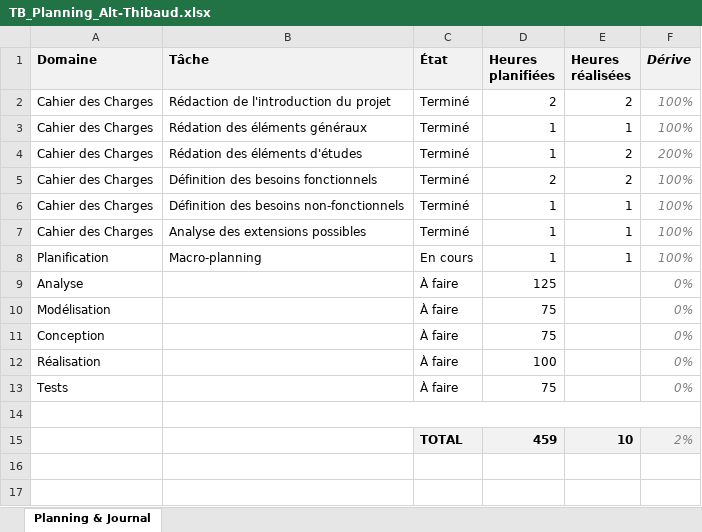
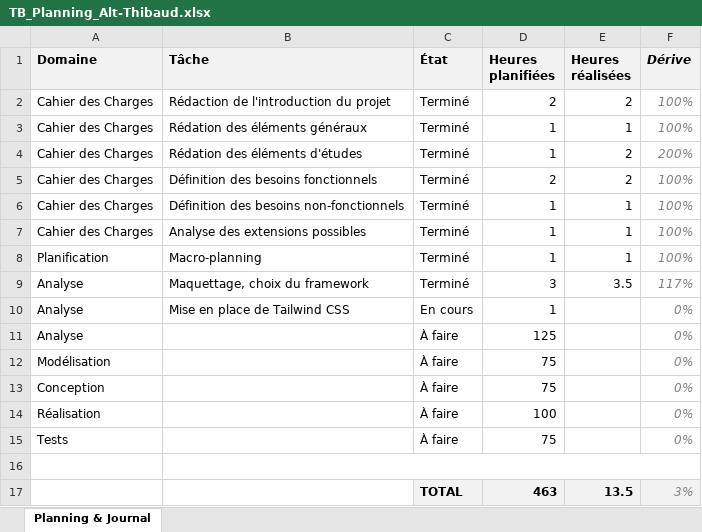
Before and after one commit to weevood/HEIG-MoonFish, an Excel workbook: 2.Documentation/TB_Planning_Alt-Thibaud.xlsx, sheet Planning & Journal, drawn as a sheet; values as stored, in another font and other column widths than the file's, no borders; conditional formats not drawn; removed rows and columns are numbered as before the commit, all else as after; the diff names each change by its address in the sheet, - before the commit and + after, or states it on an @@ line.

Commit message:
Analyse - Maquettage, choix du framework

```diff
--- a/2.Documentation/TB_Planning_Alt-Thibaud.xlsx (sheet Planning & Journal)
+++ b/2.Documentation/TB_Planning_Alt-Thibaud.xlsx (sheet Planning & Journal)
-C8 (État): En cours
+C8 (État): Terminé
+row 9: Analyse | Maquettage, choix du framework | Terminé | 3 | 3.5 | 117%
+row 10: Analyse | Mise en place de Tailwind CSS | En cours | 1 |  | 0%
-row 15:  |  | TOTAL | 459 | 10 | 2%
+row 17:  |  | TOTAL | 463 | 13.5 | 3%
```
Also changed, not shown: formulas that keep their value, 2 other files.
